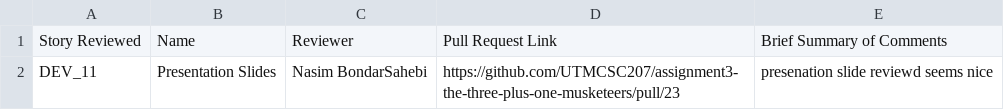
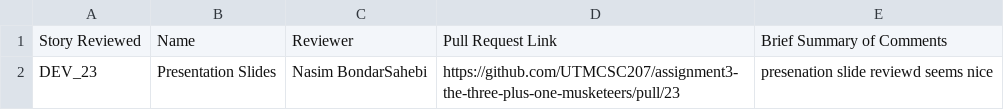
Before and after one commit to sogolsahebi/Threemusketeers-JavaAdventure, a CSV file: doc/s2/codeReviews.csv, drawn as a sheet.

Commit message:
Update codeReviews.csv

```diff
--- a/doc/s2/codeReviews.csv
+++ b/doc/s2/codeReviews.csv
@@ -1,2 +1,2 @@
 Story Reviewed, Name, Reviewer, Pull Request Link, Brief Summary of Comments
-DEV_11,Presentation Slides,Nasim BondarSahebi,https://github.com/UTMCSC207/assignment3-the-three-plus-one-musketeers/pull/23, presenation slide reviewd seems nice
+DEV_23,Presentation Slides,Nasim BondarSahebi,https://github.com/UTMCSC207/assignment3-the-three-plus-one-musketeers/pull/23, presenation slide reviewd seems nice
```
